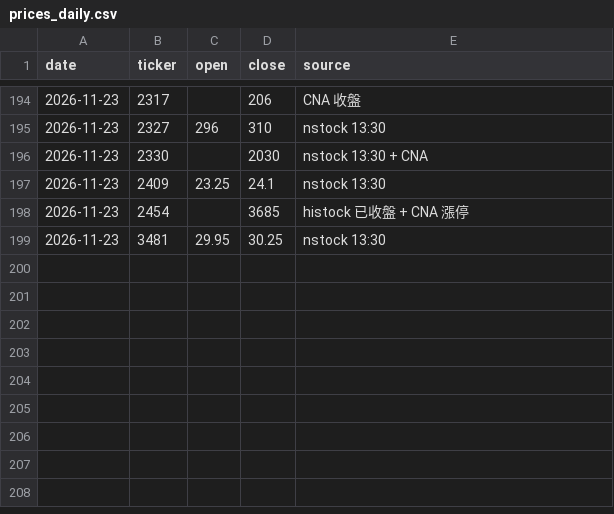
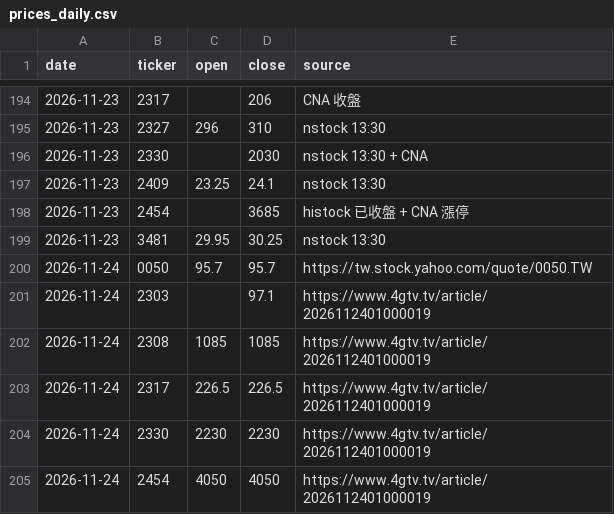
Before and after one commit to markwu831-prog/tw-stock-news, a CSV file: data/prices_daily.csv, drawn as a sheet; only a part is shown, gaps mark what is left out.

```diff
--- a/data/prices_daily.csv
+++ b/data/prices_daily.csv
@@ -199 +199,7 @@ date,ticker,open,close,source
 2026-11-23,3481,29.95,30.25,nstock 13:30
+2026-11-24,0050,95.7,95.7,https://tw.stock.yahoo.com/quote/0050.TW
+2026-11-24,2303,,97.1,https://www.4gtv.tv/article/2026112401000019
+2026-11-24,2308,1085,1085,https://www.4gtv.tv/article/2026112401000019
+2026-11-24,2317,226.5,226.5,https://www.4gtv.tv/article/2026112401000019
+2026-11-24,2330,2230,2230,https://www.4gtv.tv/article/2026112401000019
+2026-11-24,2454,4050,4050,https://www.4gtv.tv/article/2026112401000019
```
Also changed, not shown: data/predictions_daily.csv, 1 other file.
